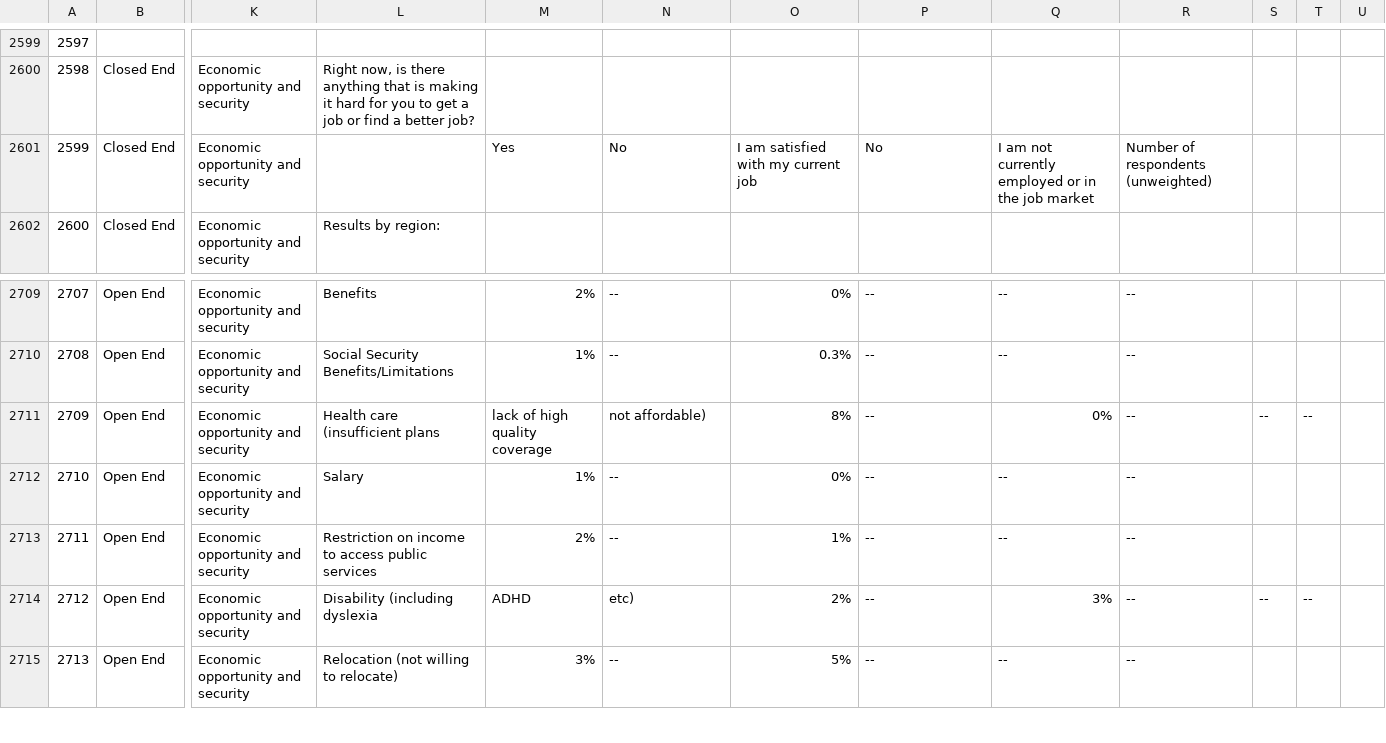
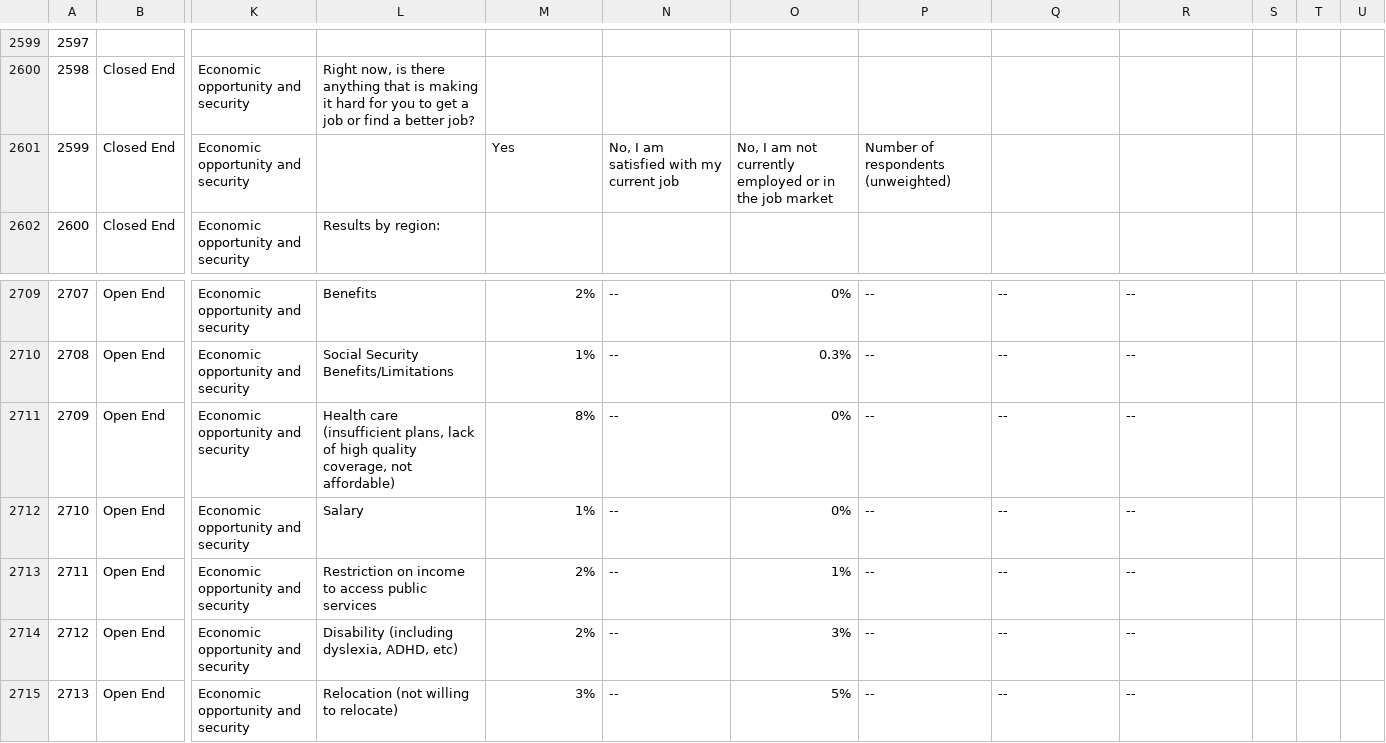
Before and after one commit to wilder-research/emp-databook, a CSV file: src/bin/csv-2024.csv, drawn as a sheet; only a part is shown, gaps mark what is left out; the diff covers the shown part only; the diff names each change by its address in the sheet, - before the commit and + after, or states it on an @@ line.

```diff
--- a/src/bin/csv-2024.csv
+++ b/src/bin/csv-2024.csv
-N2601: No
+N2601: No, I am satisfied with my current job
-O2601: I am satisfied with my current job
+O2601: No, I am not currently employed or in the job market
-P2601: No
+P2601: Number of respondents (unweighted)
-Q2601: I am not currently employed or in the job market
+Q2601: (empty)
-R2601: Number of respondents (unweighted)
+R2601: (empty)
-L2711: …care (insufficient plans
+L2711: …care (insufficient plans, lack of high quality coverage, not affordable)
-M2711: lack of high quality coverage
+M2711: 8%
-N2711: not affordable)
+N2711: --
-O2711: 8%
+O2711: 0%
-Q2711: 0%
+Q2711: --
-S2711: --
+S2711: (empty)
-T2711: --
+T2711: (empty)
-L2714: Disability (including dyslexia
+L2714: Disability (including dyslexia, ADHD, etc)
-M2714: ADHD
+M2714: 2%
-N2714: etc)
+N2714: --
-O2714: 2%
+O2714: 3%
-Q2714: 3%
+Q2714: --
-S2714: --
+S2714: (empty)
-T2714: --
+T2714: (empty)
```
Also changed, not shown: 65 edited cells elsewhere in this file, src/bin/csv-2021.csv, 3 other files.
